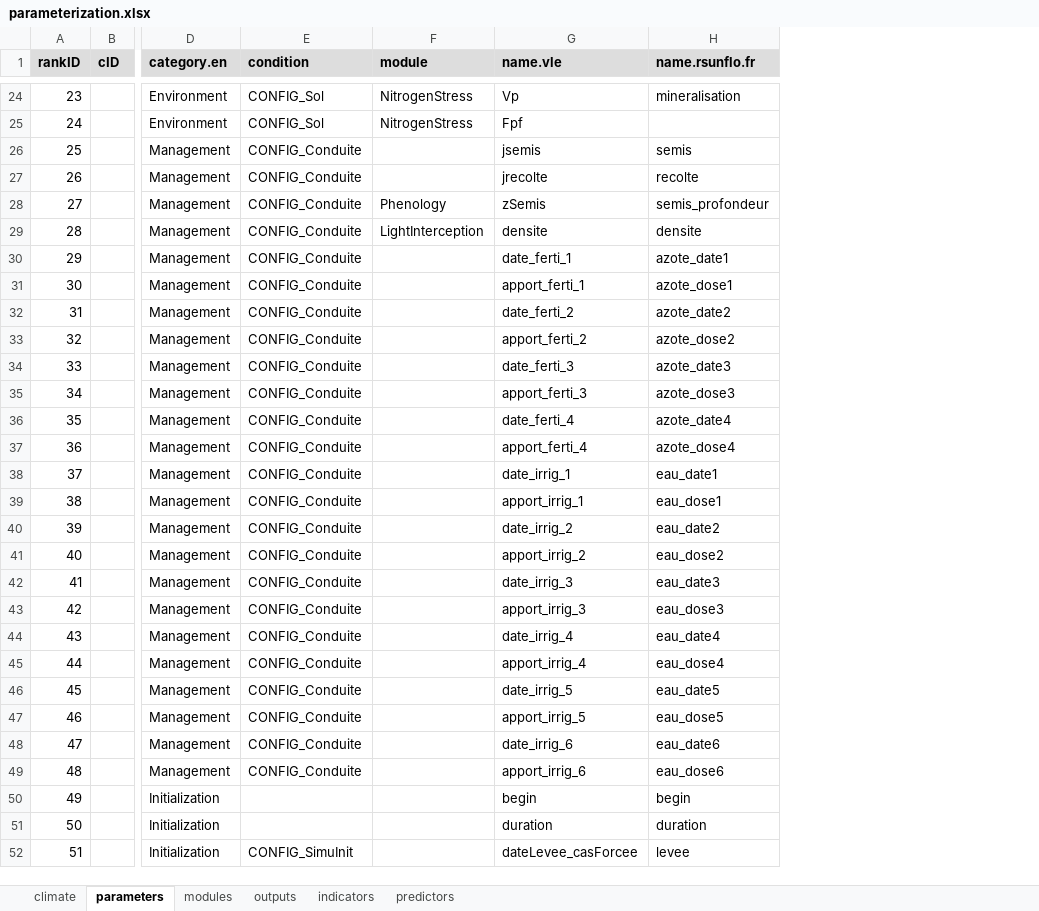
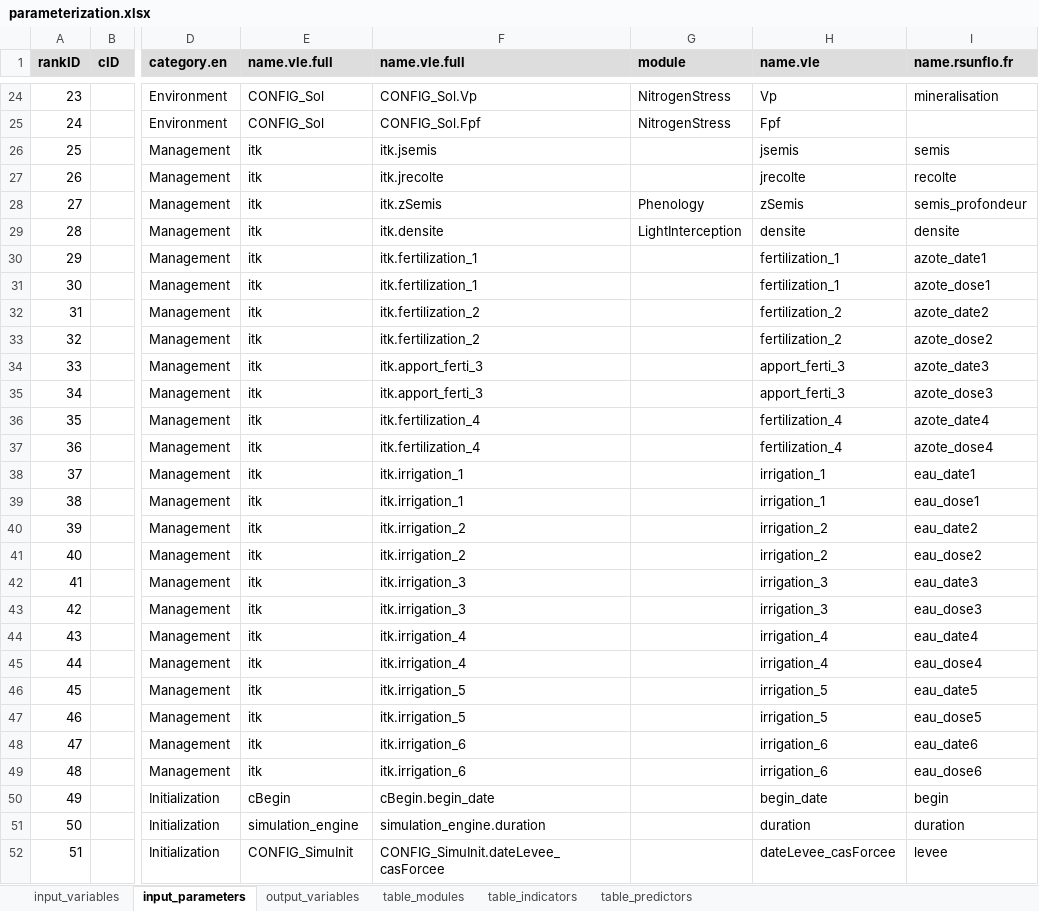
Before and after one commit to picasa/rsunflo, an Excel workbook: inst/doc/files/parameterization.xlsx, sheet input_parameters, drawn as a sheet; only a part is shown, gaps mark what is left out; values as stored, in another font and other column widths than the file's, no borders; charts and pictures not drawn; addresses are those after the commit; the diff covers the shown part only; the diff names each change by its address in the sheet, - before the commit and + after, or states it on an @@ line.

Commit message:
updated links between VLE names and used names for parameters and outputs

```diff
--- a/inst/doc/files/parameterization.xlsx (sheet input_parameters)
+++ b/inst/doc/files/parameterization.xlsx (sheet input_parameters)
-sheet tab: climate
+sheet tab: input_variables
-sheet tab: parameters
+sheet tab: input_parameters
-sheet tab: modules
+sheet tab: output_variables
-sheet tab: outputs
+sheet tab: table_modules
-sheet tab: indicators
+sheet tab: table_indicators
-sheet tab: predictors
+sheet tab: table_predictors
+column F (name.vle.full), rows 24-52: CONFIG_Sol.Vp | CONFIG_Sol.Fpf | itk.jsemis | itk.jrecolte | itk.zSemis | itk.densite | itk.fertilization_1 | itk.fertilization_1 | itk.fertilization_2 | itk.fertilization_2 | itk.apport_ferti_3 | itk.apport_ferti_3 | itk.fertilization_4 | itk.fertilization_4 | itk.irrigation_1 | itk.irrigation_1 | itk.irrigation_2 | itk.irrigation_2 | itk.irrigation_3 | itk.irrigation_3 | itk.irrigation_4 | itk.irrigation_4 | itk.irrigation_5 | itk.irrigation_5 | itk.irrigation_6 | itk.irrigation_6 | cBegin.begin_date | simulation_engine.duration | CONFIG_SimuInit.dateLevee_casForcee
-E1: condition
+E1: name.vle.full
-E26:E49 (name.vle.full): CONFIG_Conduite
+E26:E49 (name.vle.full): itk
-H30 (name.vle): date_ferti_1
+H30 (name.vle): fertilization_1
-H31 (name.vle): apport_ferti_1
+H31 (name.vle): fertilization_1
-H32 (name.vle): date_ferti_2
+H32 (name.vle): fertilization_2
-H33 (name.vle): apport_ferti_2
+H33 (name.vle): fertilization_2
-H34 (name.vle): date_ferti_3
+H34 (name.vle): apport_ferti_3
-H36 (name.vle): date_ferti_4
+H36 (name.vle): fertilization_4
-H37 (name.vle): apport_ferti_4
+H37 (name.vle): fertilization_4
-H38 (name.vle): date_irrig_1
+H38 (name.vle): irrigation_1
-H39 (name.vle): apport_irrig_1
+H39 (name.vle): irrigation_1
-H40 (name.vle): date_irrig_2
+H40 (name.vle): irrigation_2
-H41 (name.vle): apport_irrig_2
+H41 (name.vle): irrigation_2
-H42 (name.vle): date_irrig_3
+H42 (name.vle): irrigation_3
-H43 (name.vle): apport_irrig_3
+H43 (name.vle): irrigation_3
-H44 (name.vle): date_irrig_4
+H44 (name.vle): irrigation_4
-H45 (name.vle): apport_irrig_4
+H45 (name.vle): irrigation_4
-H46 (name.vle): date_irrig_5
+H46 (name.vle): irrigation_5
-H47 (name.vle): apport_irrig_5
+H47 (name.vle): irrigation_5
-H48 (name.vle): date_irrig_6
+H48 (name.vle): irrigation_6
-H49 (name.vle): apport_irrig_6
+H49 (name.vle): irrigation_6
-E50 (name.vle.full): (empty)
+E50 (name.vle.full): cBegin
-H50 (name.vle): begin
+H50 (name.vle): begin_date
-E51 (name.vle.full): (empty)
+E51 (name.vle.full): simulation_engine
```
Also changed, not shown: 5 removed rows and 18 edited cells elsewhere in this sheet, sheet output_variables, sheet table_modules, 3 other files.
